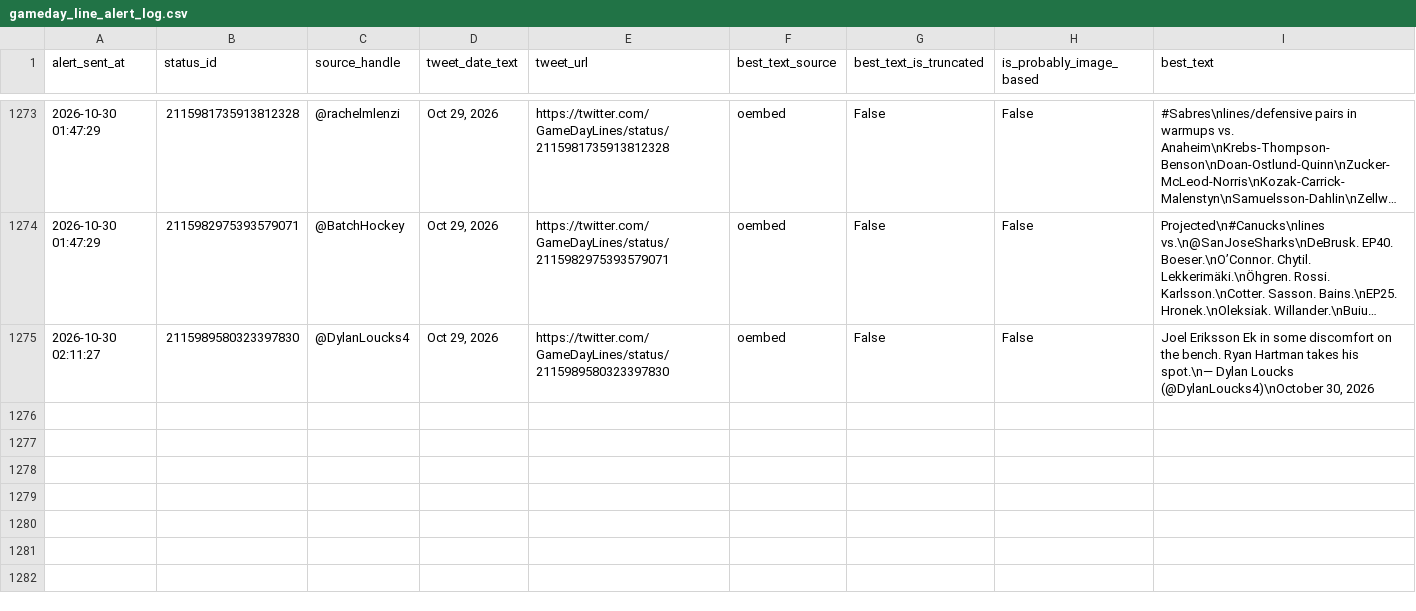
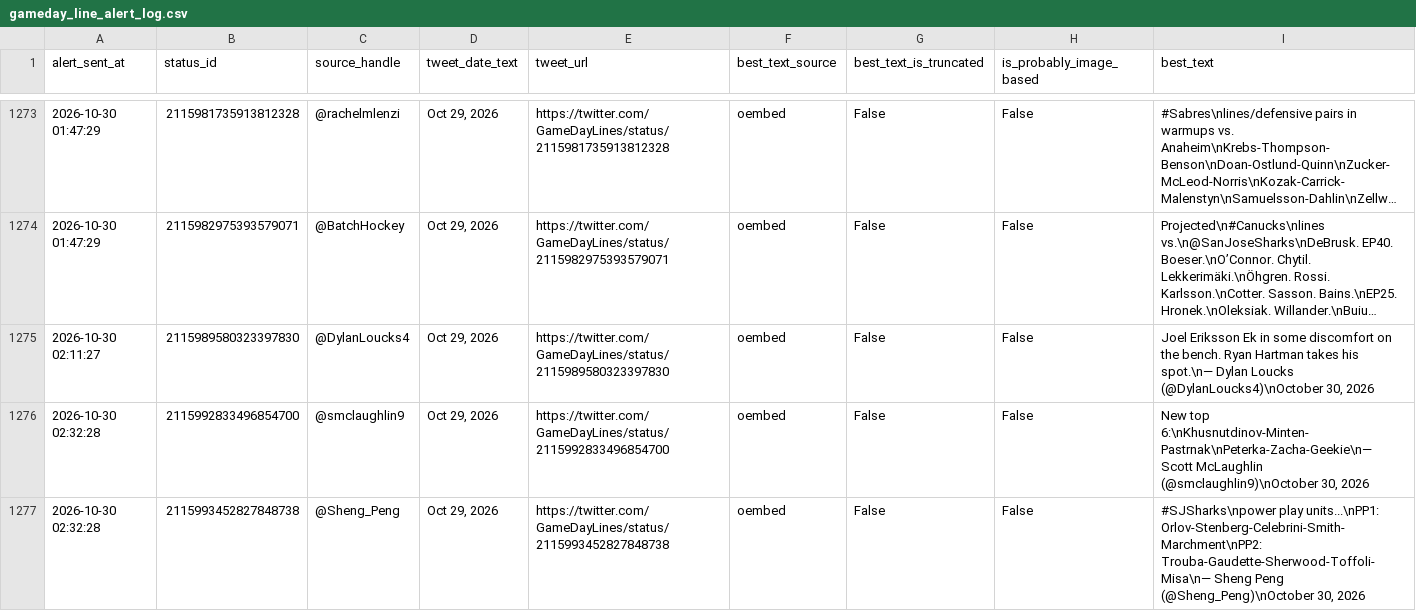
Before and after one commit to ajpayzant/nhl-line-alert-bot, a CSV file: gameday_line_alert_log.csv, drawn as a sheet; only a part is shown, gaps mark what is left out; long unchanged cells end in ….

```diff
--- a/gameday_line_alert_log.csv
+++ b/gameday_line_alert_log.csv
@@ -1275 +1275,3 @@ alert_sent_at,status_id,source_handle,tweet_date_text,tweet_url,best_text_source
 2026-10-30 02:11:27,2115989580323397830,@DylanLoucks4,"Oct 29, 2026",https://twitter.com/GameDayLines/status/2115989580323397830,oembed,False,False,"Joel Eriksson Ek in some discomfort on the bench. Ryan Hartman takes his spot.\n— Dylan Loucks (@DylanLoucks4)\nOctober 30, 2026"
+2026-10-30 02:32:28,2115992833496854700,@smclaughlin9,"Oct 29, 2026",https://twitter.com/GameDayLines/status/2115992833496854700,oembed,False,False,"New top 6:\nKhusnutdinov-Minten-Pastrnak\nPeterka-Zacha-Geekie\n— Scott McLaughlin (@smclaughlin9)\nOctober 30, 2026"
+2026-10-30 02:32:28,2115993452827848738,@Sheng_Peng,"Oct 29, 2026",https://twitter.com/GameDayLines/status/2115993452827848738,oembed,False,False,"#SJSharks\npower play units...\nPP1: Orlov-Stenberg-Celebrini-Smith-Marchment\nPP2: Trouba-Gaudette-Sherwood-Toffoli-Misa\n— Sheng Peng (@Sheng_Peng)\nOctober 30, 2026"
```
Also changed, not shown: 1 other file.
